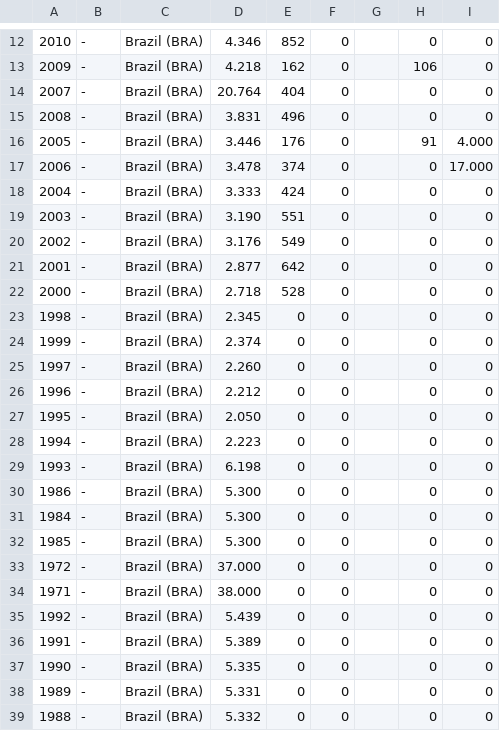
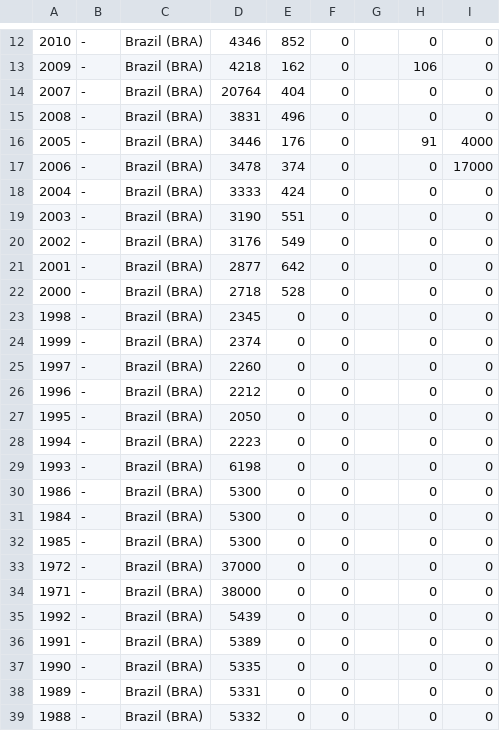
Before and after one commit to ifribeiro/minicurso_webmedia22, a CSV file: datasets/refugees_br.csv, drawn as a sheet; only a part is shown, gaps mark what is left out; the diff covers the shown part only.

```diff
--- a/datasets/refugees_br.csv
+++ b/datasets/refugees_br.csv
@@ -12,28 +12,28 @@
-2010	-	Brazil (BRA)	4.346	852	0		0	0
-2009	-	Brazil (BRA)	4.218	162	0		106	0
-2007	-	Brazil (BRA)	20.764	404	0		0	0
-2008	-	Brazil (BRA)	3.831	496	0		0	0
-2005	-	Brazil (BRA)	3.446	176	0		91	4.000
-2006	-	Brazil (BRA)	3.478	374	0		0	17.000
-2004	-	Brazil (BRA)	3.333	424	0		0	0
-2003	-	Brazil (BRA)	3.190	551	0		0	0
-2002	-	Brazil (BRA)	3.176	549	0		0	0
-2001	-	Brazil (BRA)	2.877	642	0		0	0
-2000	-	Brazil (BRA)	2.718	528	0		0	0
-1998	-	Brazil (BRA)	2.345	0	0		0	0
-1999	-	Brazil (BRA)	2.374	0	0		0	0
-1997	-	Brazil (BRA)	2.260	0	0		0	0
-1996	-	Brazil (BRA)	2.212	0	0		0	0
-1995	-	Brazil (BRA)	2.050	0	0		0	0
-1994	-	Brazil (BRA)	2.223	0	0		0	0
-1993	-	Brazil (BRA)	6.198	0	0		0	0
-1986	-	Brazil (BRA)	5.300	0	0		0	0
-1984	-	Brazil (BRA)	5.300	0	0		0	0
-1985	-	Brazil (BRA)	5.300	0	0		0	0
-1972	-	Brazil (BRA)	37.000	0	0		0	0
-1971	-	Brazil (BRA)	38.000	0	0		0	0
-1992	-	Brazil (BRA)	5.439	0	0		0	0
-1991	-	Brazil (BRA)	5.389	0	0		0	0
-1990	-	Brazil (BRA)	5.335	0	0		0	0
-1989	-	Brazil (BRA)	5.331	0	0		0	0
-1988	-	Brazil (BRA)	5.332	0	0		0	0
+2010	-	Brazil (BRA)	4346	852	0		0	0
+2009	-	Brazil (BRA)	4218	162	0		106	0
+2007	-	Brazil (BRA)	20764	404	0		0	0
+2008	-	Brazil (BRA)	3831	496	0		0	0
+2005	-	Brazil (BRA)	3446	176	0		91	4000
+2006	-	Brazil (BRA)	3478	374	0		0	17000
+2004	-	Brazil (BRA)	3333	424	0		0	0
+2003	-	Brazil (BRA)	3190	551	0		0	0
+2002	-	Brazil (BRA)	3176	549	0		0	0
+2001	-	Brazil (BRA)	2877	642	0		0	0
+2000	-	Brazil (BRA)	2718	528	0		0	0
+1998	-	Brazil (BRA)	2345	0	0		0	0
+1999	-	Brazil (BRA)	2374	0	0		0	0
+1997	-	Brazil (BRA)	2260	0	0		0	0
+1996	-	Brazil (BRA)	2212	0	0		0	0
+1995	-	Brazil (BRA)	2050	0	0		0	0
+1994	-	Brazil (BRA)	2223	0	0		0	0
+1993	-	Brazil (BRA)	6198	0	0		0	0
+1986	-	Brazil (BRA)	5300	0	0		0	0
+1984	-	Brazil (BRA)	5300	0	0		0	0
+1985	-	Brazil (BRA)	5300	0	0		0	0
+1972	-	Brazil (BRA)	37000	0	0		0	0
+1971	-	Brazil (BRA)	38000	0	0		0	0
+1992	-	Brazil (BRA)	5439	0	0		0	0
+1991	-	Brazil (BRA)	5389	0	0		0	0
+1990	-	Brazil (BRA)	5335	0	0		0	0
+1989	-	Brazil (BRA)	5331	0	0		0	0
+1988	-	Brazil (BRA)	5332	0	0		0	0
```
Also changed, not shown: 46 edited cells elsewhere in this file, 1 other file.
